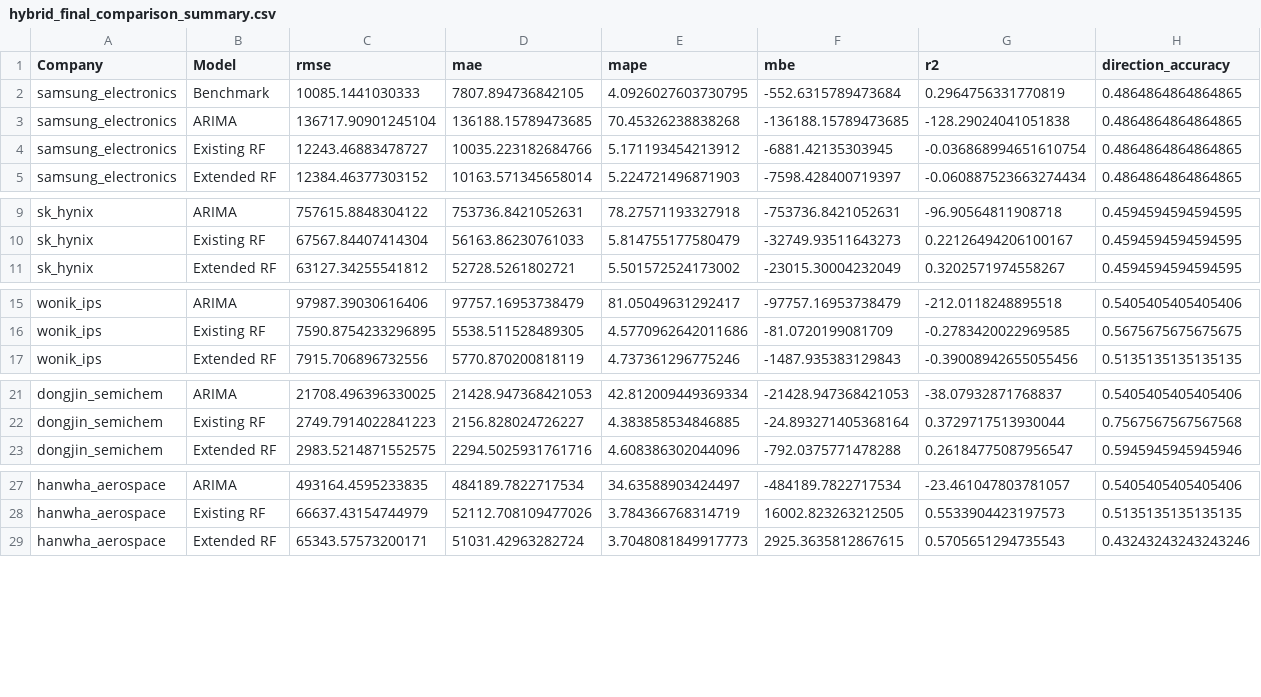
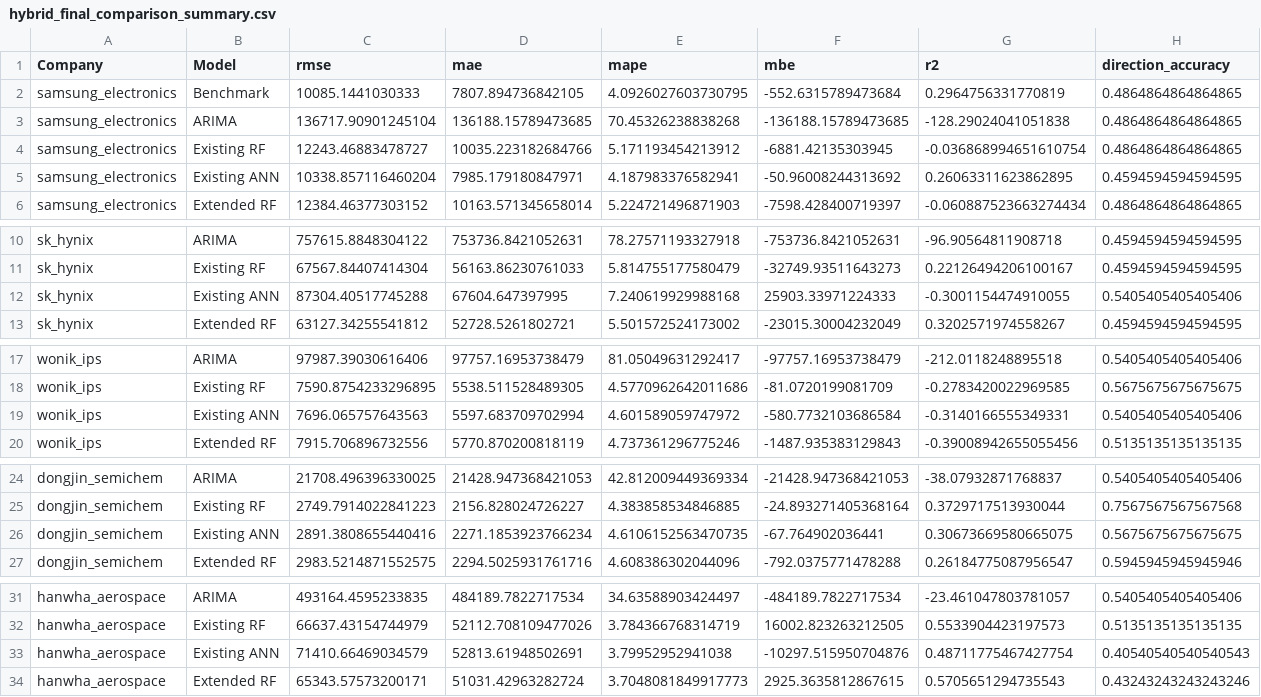
Before and after one commit to sieuno3o/CapstoneDesign, a CSV file: results/metrics/hybrid_final_comparison_summary.csv, drawn as a sheet; only a part is shown, gaps mark what is left out; the diff covers the shown part only; the diff names each change by its address in the sheet, - before the commit and + after, or states it on an @@ line.

Commit message:
Add existing ANN models for multiple companies in hybrid comparison summary

```diff
--- a/results/metrics/hybrid_final_comparison_summary.csv
+++ b/results/metrics/hybrid_final_comparison_summary.csv
+row 5: samsung_electronics | Existing ANN | 10338.857116460204 | 7985.179180847971 | 4.187983376582941 | -50.96008244313692 | 0.26063311623862895 | 0.4594594594594595
+row 12: sk_hynix | Existing ANN | 87304.40517745288 | 67604.647397995 | 7.240619929988168 | 25903.33971224333 | -0.3001154474910055 | 0.5405405405405406
+row 19: wonik_ips | Existing ANN | 7696.065757643563 | 5597.683709702994 | 4.601589059747972 | -580.7732103686584 | -0.3140166555349331 | 0.5405405405405406
+row 26: dongjin_semichem | Existing ANN | 2891.3808655440416 | 2271.1853923766234 | 4.6106152563470735 | -67.764902036441 | 0.30673669580665075 | 0.5675675675675675
+row 33: hanwha_aerospace | Existing ANN | 71410.66469034579 | 52813.61948502691 | 3.79952952941038 | -10297.515950704876 | 0.48711775467427754 | 0.40540540540540543
```
Also changed, not shown: 3 added rows elsewhere in this file.
